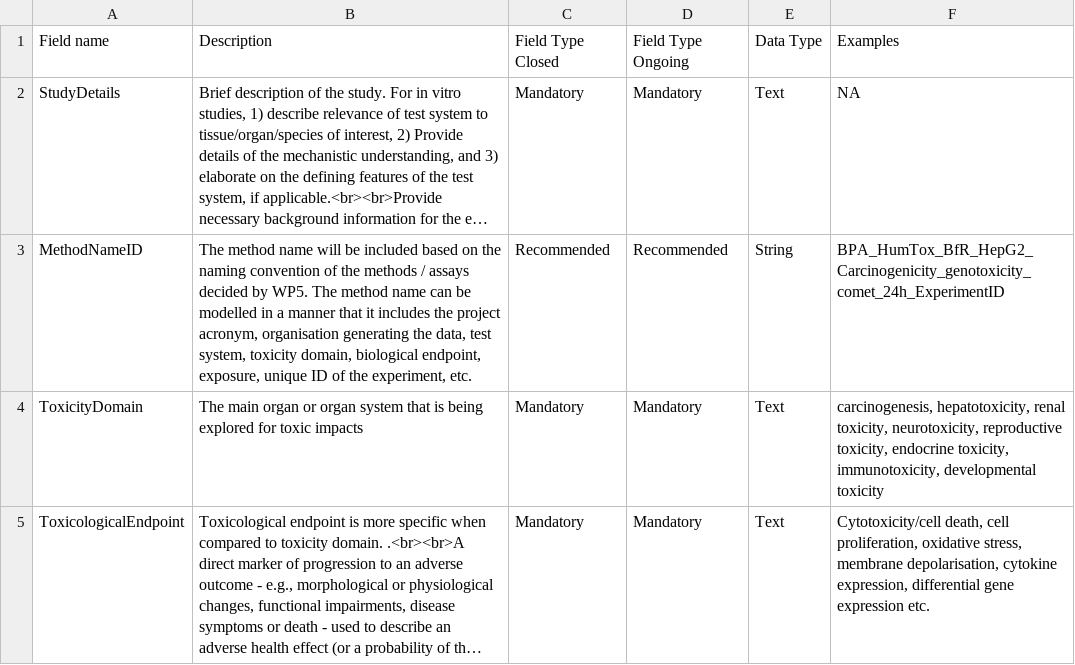
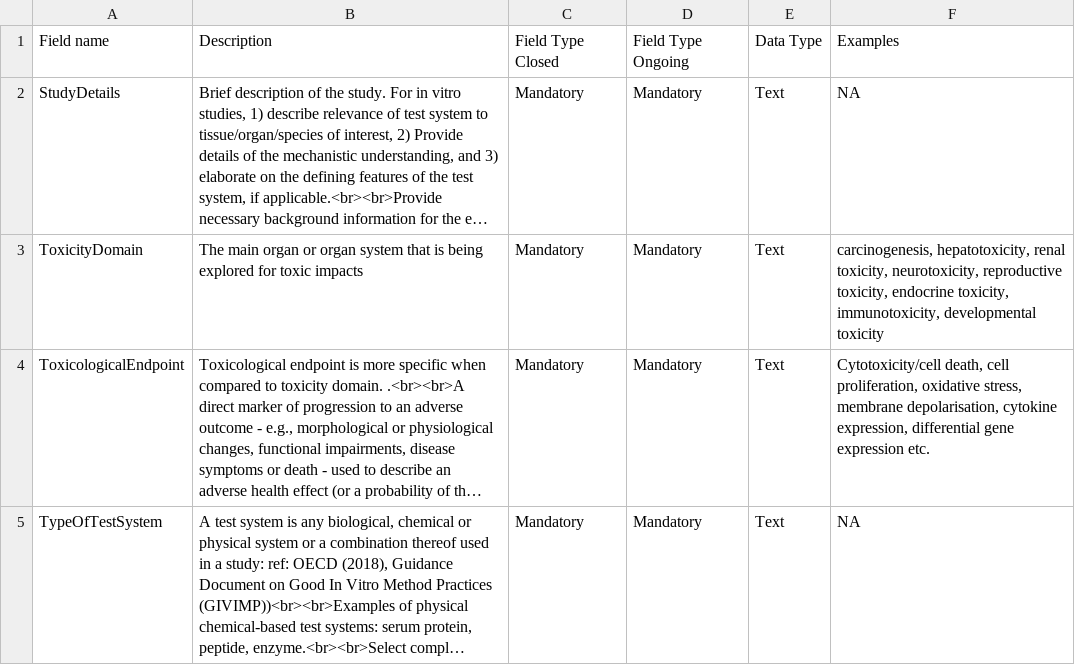
Before and after one commit to eu-parc/tox-template-guide, a CSV file: data/action.csv, drawn as a sheet; only a part is shown; the shorter side is filled out with more unchanged rows; long unchanged cells end in …; the diff names each change by its address in the sheet, - before the commit and + after, or states it on an @@ line.

Commit message:
Update action.csv
deleted "methodname" field

```diff
--- a/data/action.csv
+++ b/data/action.csv
-row 3: MethodNameID | The method name will be included based on the naming convention of the methods / assays decided by WP5. The method name can be modelled in a manner that it includes the project acronym, organisation generating the data, test system, toxicity domain, biological endpoint, exposure, unique ID of the experiment, etc. | Recommended | Recommended | String | BPA_HumTox_BfR_HepG2_Carcinogenicity_genotoxicity_comet_24h_ExperimentID
```
